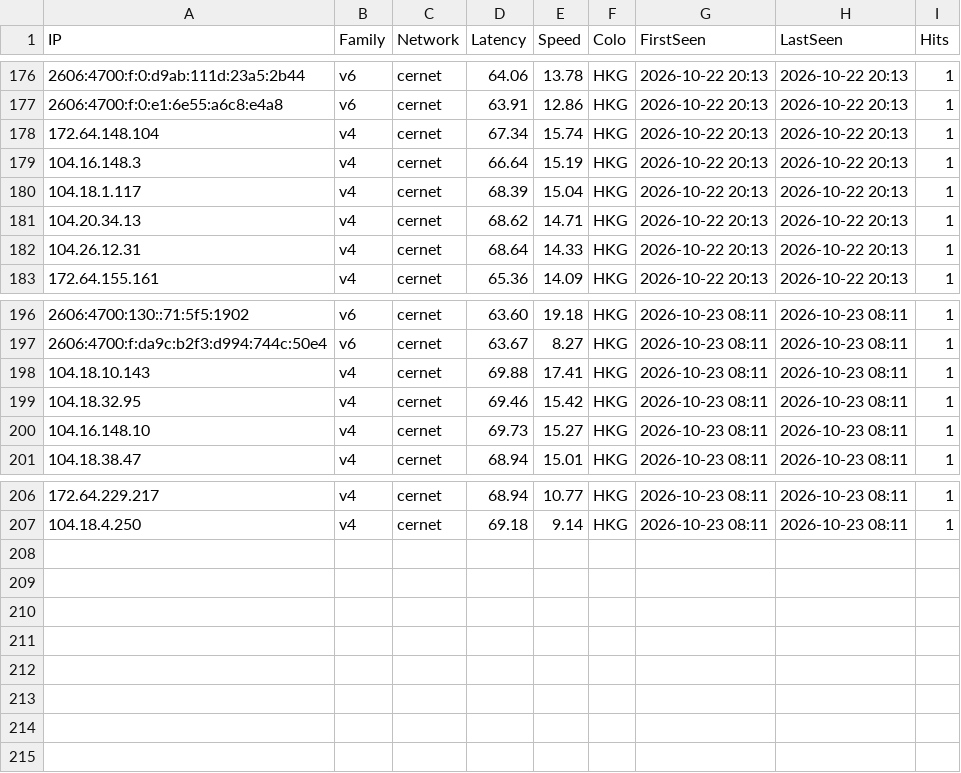
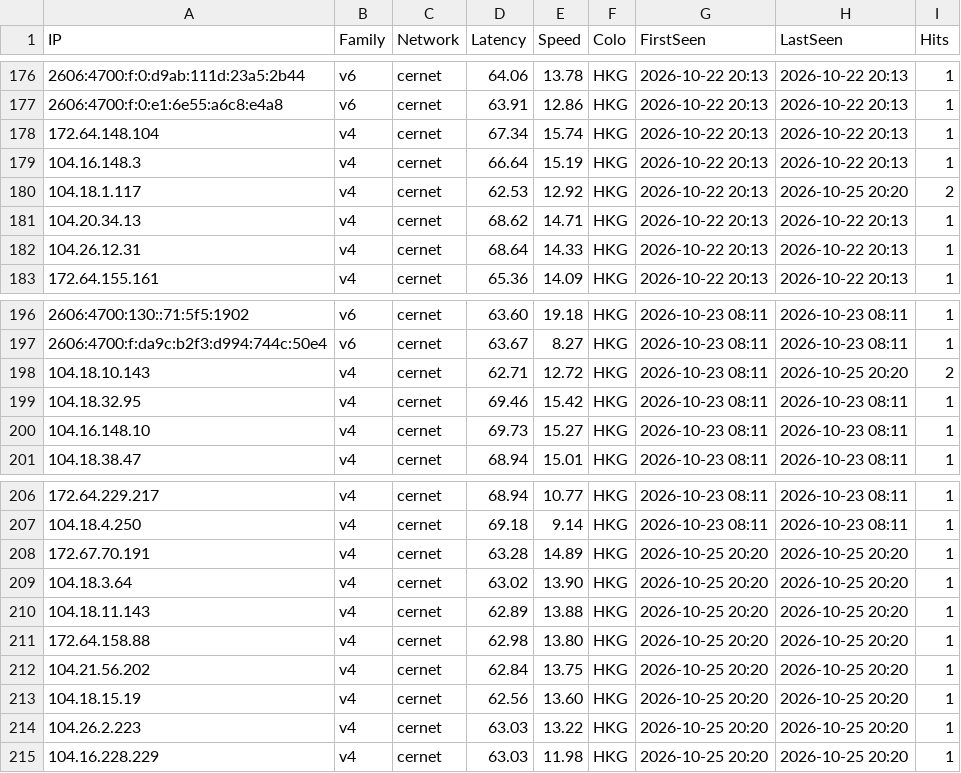
Before and after one commit to yilovezy/cf-best-ipv6, a CSV file: ip_pool.csv, drawn as a sheet; only a part is shown, gaps mark what is left out.

Commit message:
update 2026-10-25 20:20 cernet both

```diff
--- a/ip_pool.csv
+++ b/ip_pool.csv
@@ -179,3 +179,3 @@
 "104.16.148.3","v4","cernet","66.64","15.19","HKG","2026-10-22 20:13","2026-10-22 20:13","1"
-"104.18.1.117","v4","cernet","68.39","15.04","HKG","2026-10-22 20:13","2026-10-22 20:13","1"
+"104.18.1.117","v4","cernet","62.53","12.92","HKG","2026-10-22 20:13","2026-10-25 20:20","2"
 "104.20.34.13","v4","cernet","68.62","14.71","HKG","2026-10-22 20:13","2026-10-22 20:13","1"
@@ -197,3 +197,3 @@
 "2606:4700:f:da9c:b2f3:d994:744c:50e4","v6","cernet","63.67","8.27","HKG","2026-10-23 08:11","2026-10-23 08:11","1"
-"104.18.10.143","v4","cernet","69.88","17.41","HKG","2026-10-23 08:11","2026-10-23 08:11","1"
+"104.18.10.143","v4","cernet","62.71","12.72","HKG","2026-10-23 08:11","2026-10-25 20:20","2"
 "104.18.32.95","v4","cernet","69.46","15.42","HKG","2026-10-23 08:11","2026-10-23 08:11","1"
@@ -207 +207,9 @@
 "104.18.4.250","v4","cernet","69.18","9.14","HKG","2026-10-23 08:11","2026-10-23 08:11","1"
+"172.67.70.191","v4","cernet","63.28","14.89","HKG","2026-10-25 20:20","2026-10-25 20:20","1"
+"104.18.3.64","v4","cernet","63.02","13.90","HKG","2026-10-25 20:20","2026-10-25 20:20","1"
+"104.18.11.143","v4","cernet","62.89","13.88","HKG","2026-10-25 20:20","2026-10-25 20:20","1"
+"172.64.158.88","v4","cernet","62.98","13.80","HKG","2026-10-25 20:20","2026-10-25 20:20","1"
+"104.21.56.202","v4","cernet","62.84","13.75","HKG","2026-10-25 20:20","2026-10-25 20:20","1"
+"104.18.15.19","v4","cernet","62.56","13.60","HKG","2026-10-25 20:20","2026-10-25 20:20","1"
+"104.26.2.223","v4","cernet","63.03","13.22","HKG","2026-10-25 20:20","2026-10-25 20:20","1"
+"104.16.228.229","v4","cernet","63.03","11.98","HKG","2026-10-25 20:20","2026-10-25 20:20","1"
```
Also changed, not shown: 1 other file.
